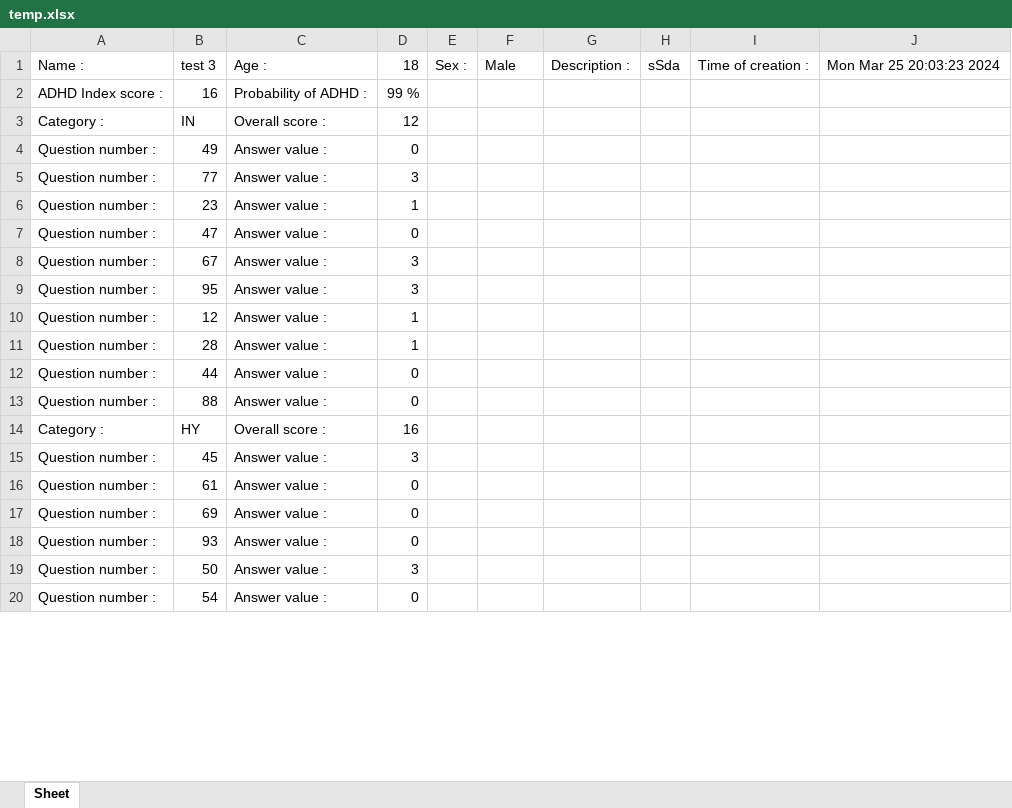
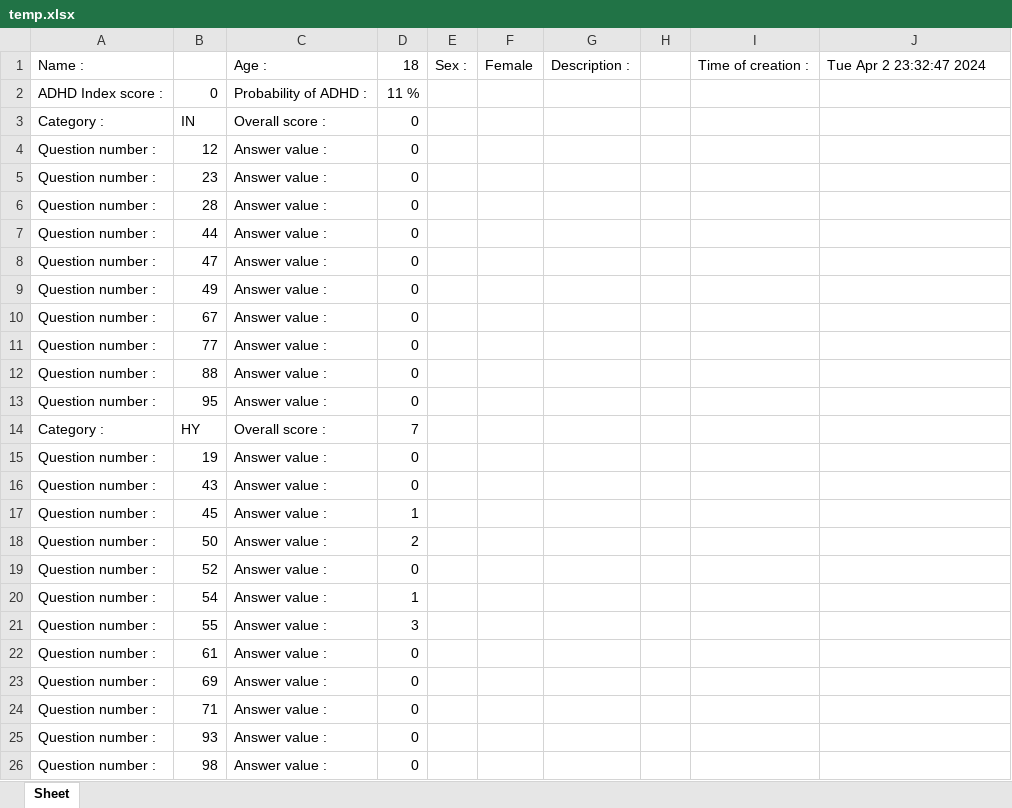
Before and after one commit to DarkBenky/survey-psych, an Excel workbook: temp.xlsx, sheet Sheet, drawn as a sheet; only a part is shown; values as stored, in another font and other column widths than the file's, no cell formats; removed rows and columns are numbered as before the commit, all else as after; the diff covers the shown part only; the diff names each change by its address in the sheet, - before the commit and + after, or states it on an @@ line.

```diff
--- a/temp.xlsx (sheet Sheet)
+++ b/temp.xlsx (sheet Sheet)
-B1: test 3
+B1: (empty)
-F1: Male
+F1: Female
-H1: sSda
+H1: (empty)
-J1: Mon Mar 25 20:03:23 2024
+J1: Tue Apr 2 23:32:47 2024
-B2: 16
+B2: 0
-D2: 99 %
+D2: 11 %
-D3: 12
+D3: 0
+row 4: Question number : | 12 | Answer value : | 0
+row 5: Question number : | 23 | Answer value : | 0
+row 6: Question number : | 28 | Answer value : | 0
+row 7: Question number : | 44 | Answer value : | 0
+row 8: Question number : | 47 | Answer value : | 0
-row 5: Question number : | 77 | Answer value : | 3
-row 6: Question number : | 23 | Answer value : | 1
-B10: 47
+B10: 67
-row 8: Question number : | 67 | Answer value : | 3
-row 9: Question number : | 95 | Answer value : | 3
-row 10: Question number : | 12 | Answer value : | 1
-row 11: Question number : | 28 | Answer value : | 1
-B11: 44
+B11: 77
+row 13: Question number : | 95 | Answer value : | 0
-D14: 16
+D14: 7
+row 15: Question number : | 19 | Answer value : | 0
@@ row 23 moved to row 16: Question number : @@
-D17: 3
+D17: 1
+row 18: Question number : | 50 | Answer value : | 2
+row 19: Question number : | 52 | Answer value : | 0
+row 20: Question number : | 54 | Answer value : | 1
+row 21: Question number : | 55 | Answer value : | 3
+row 24: Question number : | 71 | Answer value : | 0
-row 19: Question number : | 50 | Answer value : | 3
-B26: 54
+B26: 98
```
Also changed, not shown: 33 added rows, 38 removed rows, 10 moved rows and 47 edited cells elsewhere in this sheet, cell formats, 2 other files.
